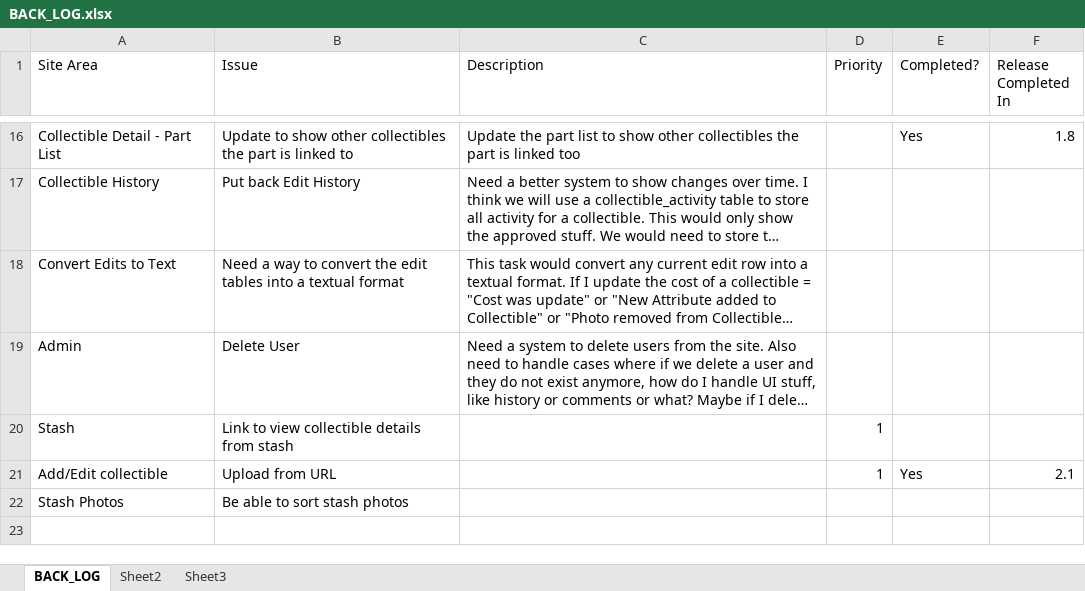
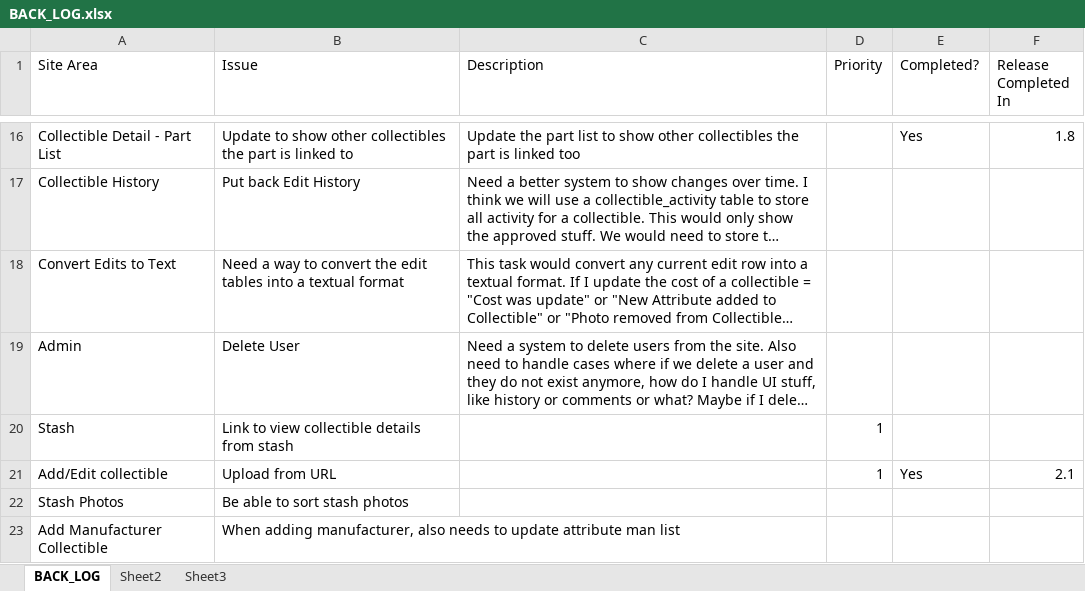
Before and after one commit to SomethingSexy/collectionstash, an Excel workbook: doc/BACK_LOG.xlsx, sheet BACK_LOG, drawn as a sheet; only a part is shown, gaps mark what is left out; long unchanged cells end in …; values as stored, in another font and other column widths than the file's, no borders; the diff names each change by its address in the sheet, - before the commit and + after, or states it on an @@ line.

Commit message:
git-svn-id: http://www.collectionstash.com/svn_collectionstash/trunk@907 3acffcf6-acfd-4bd8-953e-0dd6b9d92450

```diff
--- a/doc/BACK_LOG.xlsx (sheet BACK_LOG)
+++ b/doc/BACK_LOG.xlsx (sheet BACK_LOG)
+row 23: Add Manufacturer Collectible | When adding manufacturer, also needs to update attribute man list
```
